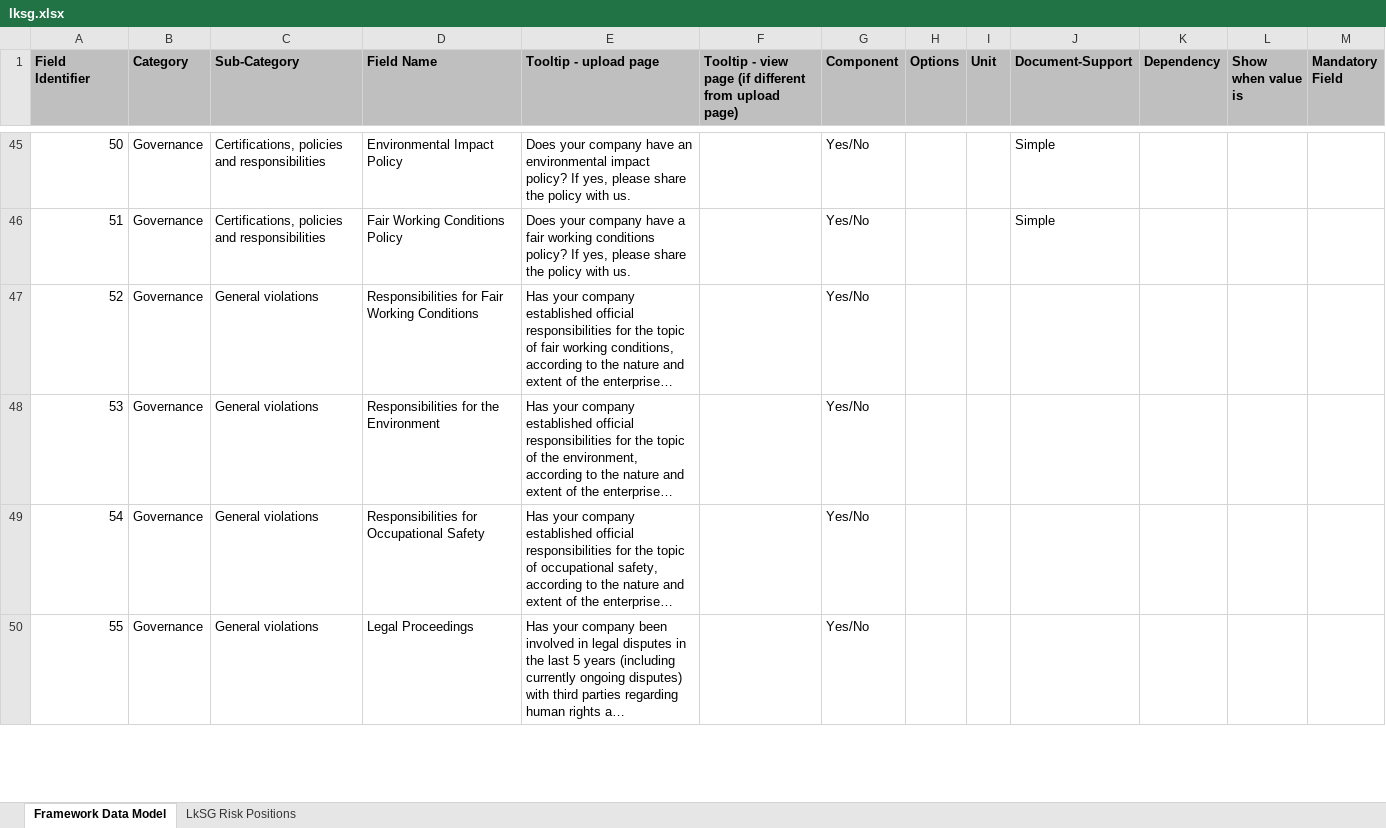
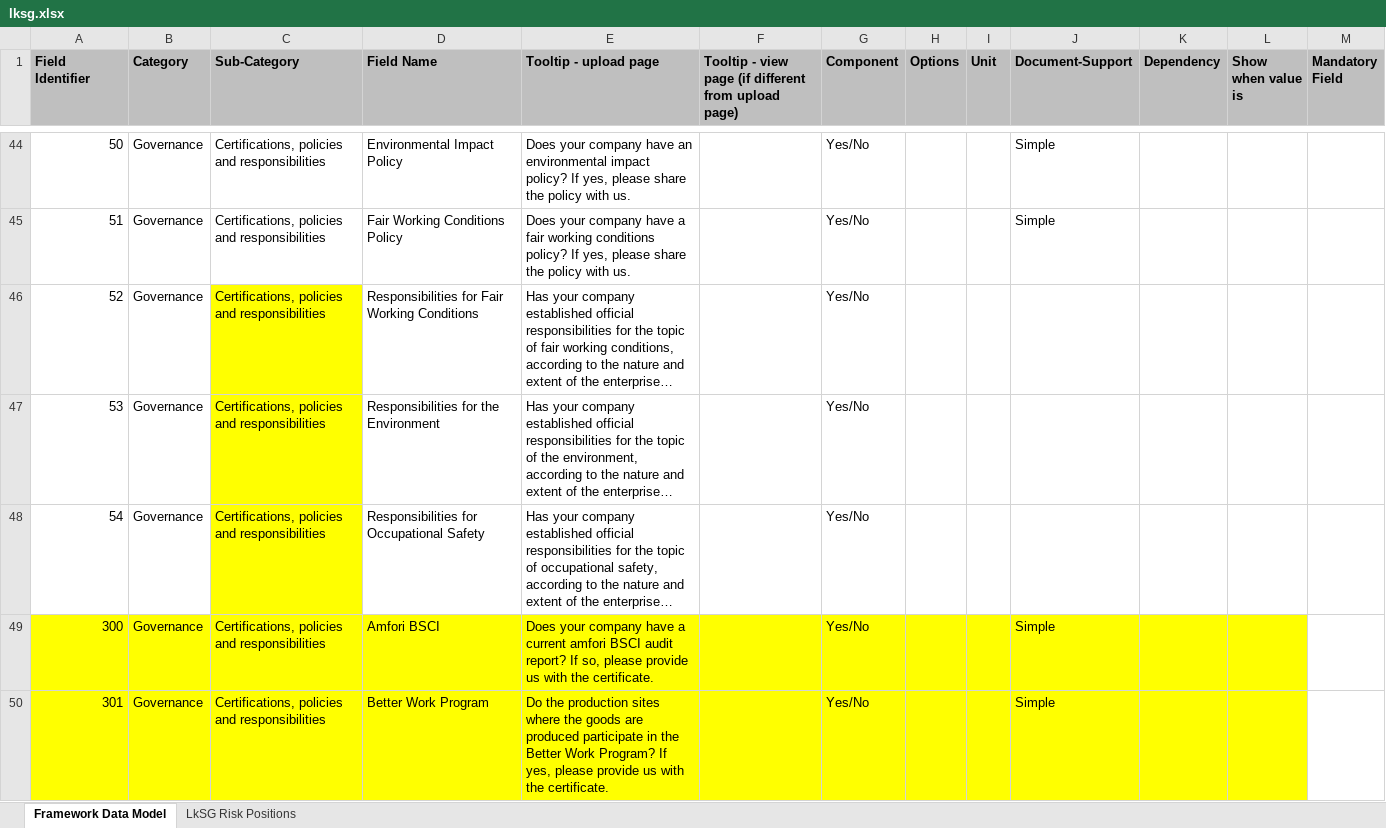
Before and after one commit to d-fine/Dataland, an Excel workbook: dataland-framework-toolbox/inputs/lksg/lksg.xlsx, sheet Framework Data Model, drawn as a sheet; only a part is shown, gaps mark what is left out; the shorter side is filled out with more unchanged rows; long unchanged cells end in …; values as stored, in another font and other column widths than the file's, no borders; addresses are those after the commit; the diff covers the shown part only; the diff names each change by its address in the sheet, - before the commit and + after, or states it on an @@ line.

```diff
--- a/dataland-framework-toolbox/inputs/lksg/lksg.xlsx (sheet Framework Data Model)
+++ b/dataland-framework-toolbox/inputs/lksg/lksg.xlsx (sheet Framework Data Model)
-C46:C48 (Sub-Category): General violations
+C46:C48 (Sub-Category): Certifications, policies and responsibilities
-C46:C48 fill: none
+C46:C48 fill: #FFFF00
+row 49: 300 | Governance | Certifications, policies and responsibilities | Amfori BSCI | Does your company have a current amfori BSCI audit report? If so, please provide us with the certificate. |  | Yes/No |  |  | Simple
+row 50: 301 | Governance | Certifications, policies and responsibilities | Better Work Program | Do the production sites where the goods are produced participate in the Better Work Program? If yes, please provide us with the certificate. |  | Yes/No |  |  | Simple
```
Also changed, not shown: 30 added rows, 1 moved row, 8 edited cells and cell formats elsewhere in this sheet, 13 other files.
